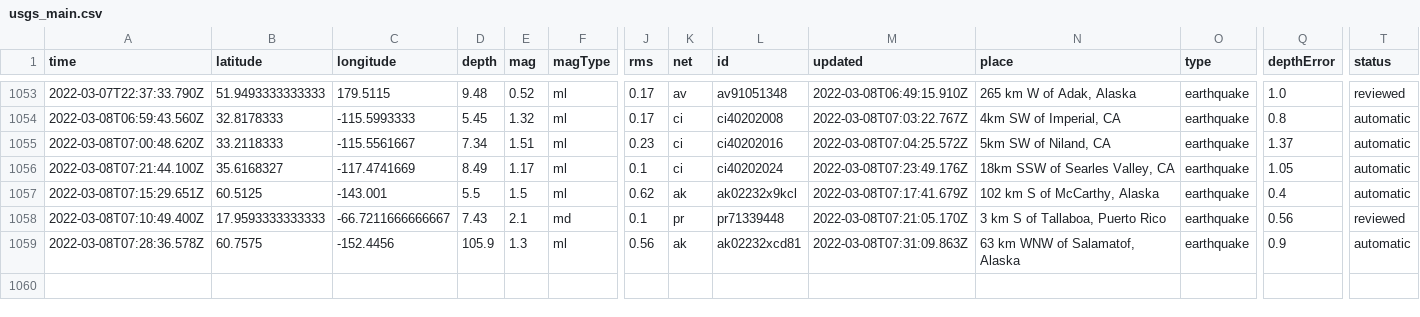
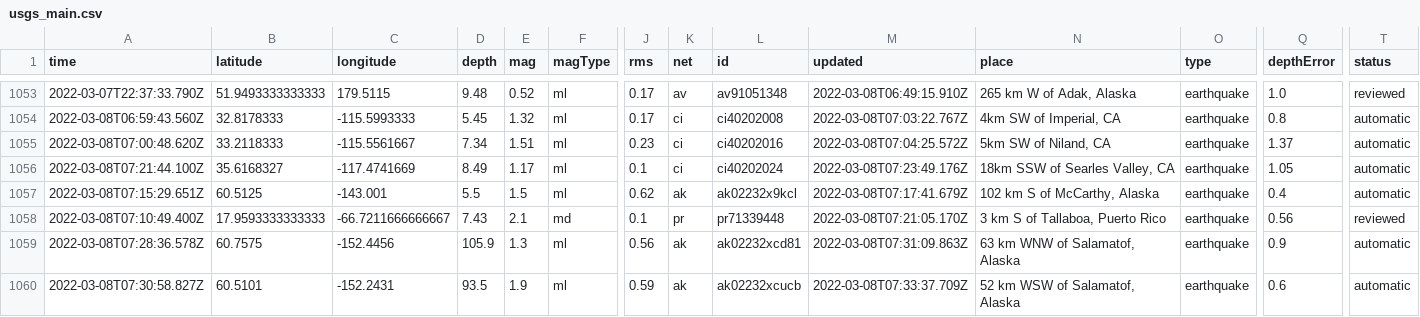
Before and after one commit to clayton-aldern/nicar-ghactions, a CSV file: usgs_main.csv, drawn as a sheet; only a part is shown, gaps mark what is left out; rows hold the shown columns only; the diff names each change by its address in the sheet, - before the commit and + after, or states it on an @@ line.

```diff
--- a/usgs_main.csv
+++ b/usgs_main.csv
+row 1060: 2022-03-08T07:30:58.827Z | 60.5101 | -152.2431 | 93.5 | 1.9 | ml | 0.59 | ak | ak02232xcucb | 2022-03-08T07:33:37.709Z | 52 km WSW of Salamatof, Alaska | earthquake | 0.6 | automatic
```
